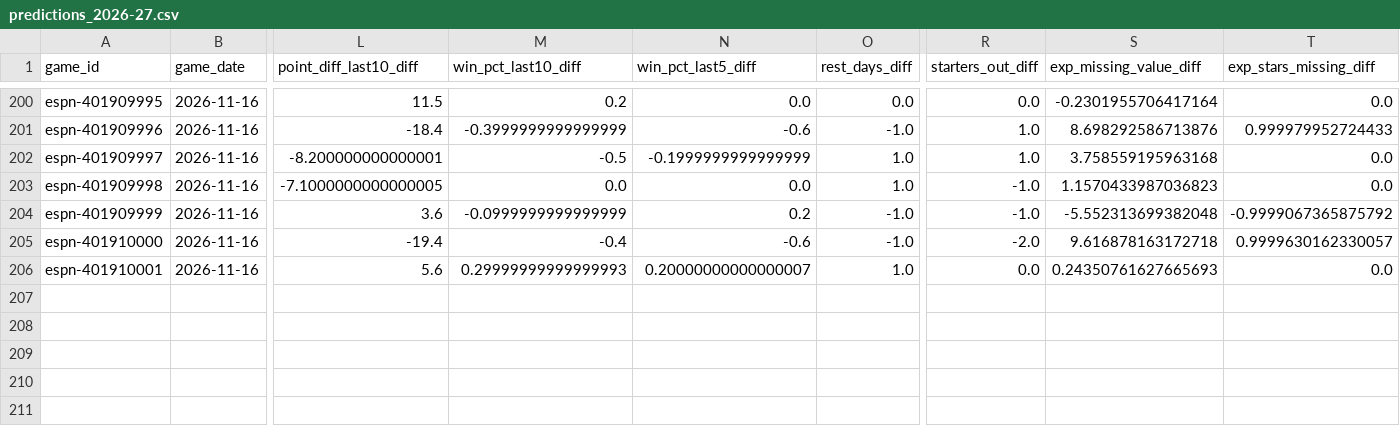
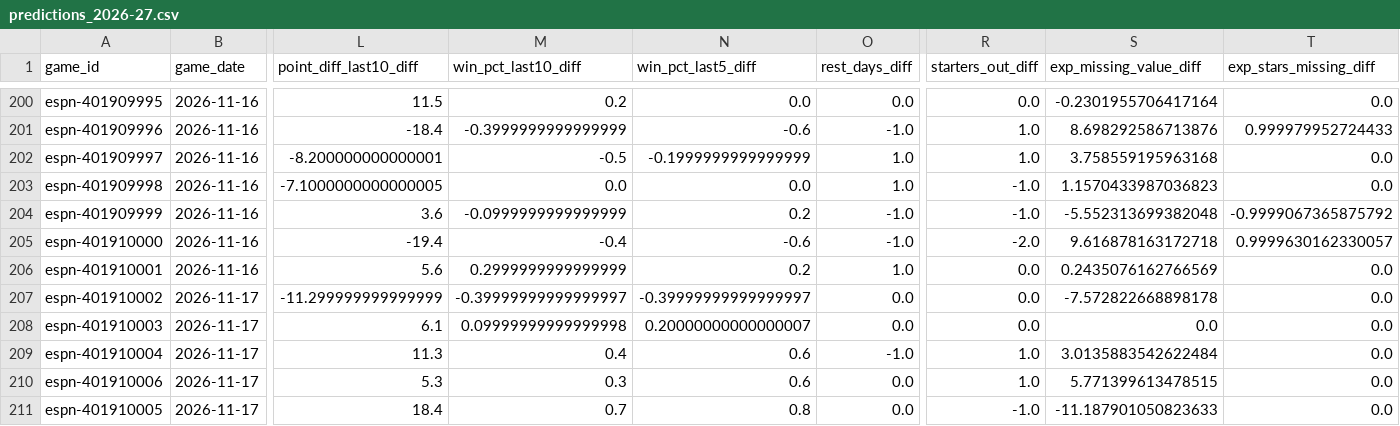
Before and after one commit to z3nsz/nba-prediction, a CSV file: live_state/predictions_2026-27.csv, drawn as a sheet; only a part is shown, gaps mark what is left out; rows hold the shown columns only; the diff names each change by its address in the sheet, - before the commit and + after, or states it on an @@ line.

```diff
--- a/live_state/predictions_2026-27.csv
+++ b/live_state/predictions_2026-27.csv
-M206 (win_pct_last10_diff): 0.29999999999999993
+M206 (win_pct_last10_diff): 0.2999999999999999
-N206 (win_pct_last5_diff): 0.20000000000000007
+N206 (win_pct_last5_diff): 0.2
-S206 (exp_missing_value_diff): 0.24350761627665693
+S206 (exp_missing_value_diff): 0.2435076162766569
+row 207: espn-401910002 | 2026-11-17 | -11.299999999999999 | -0.39999999999999997 | -0.39999999999999997 | 0.0 | 0.0 | -7.572822668898178 | 0.0
+row 208: espn-401910003 | 2026-11-17 | 6.1 | 0.09999999999999998 | 0.20000000000000007 | 0.0 | 0.0 | 0.0 | 0.0
+row 209: espn-401910004 | 2026-11-17 | 11.3 | 0.4 | 0.6 | -1.0 | 1.0 | 3.0135883542622484 | 0.0
+row 210: espn-401910006 | 2026-11-17 | 5.3 | 0.3 | 0.6 | 0.0 | 1.0 | 5.771399613478515 | 0.0
+row 211: espn-401910005 | 2026-11-17 | 18.4 | 0.7 | 0.8 | 0.0 | -1.0 | -11.187901050823633 | 0.0
```
Also changed, not shown: live_state/listings_2026-27.csv, 7 other files.
